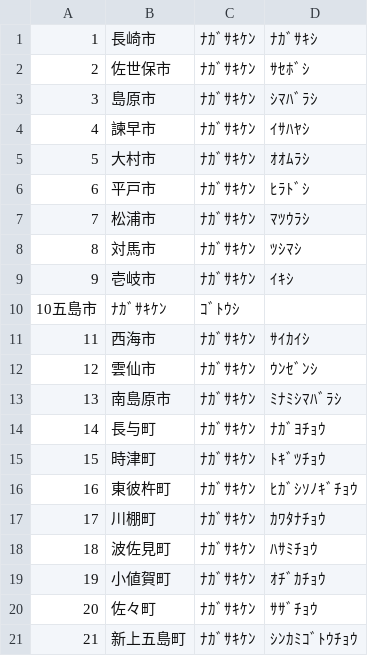
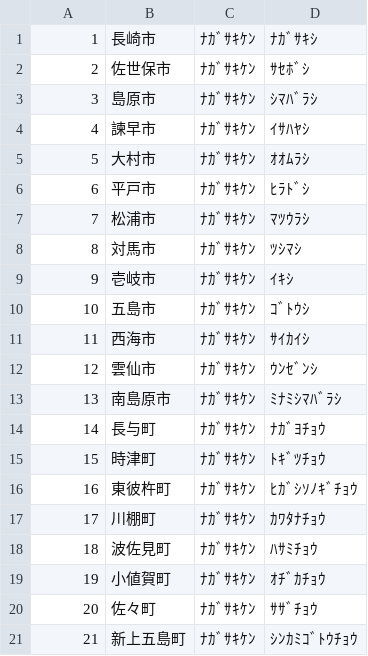
Before and after one commit to domi10momo/Multie, a CSV file: db/csv_data/city.csv, drawn as a sheet; removed rows and columns are numbered as before the commit, all else as after; the diff names each change by its address in the sheet, - before the commit and + after, or states it on an @@ line.

```diff
--- a/db/csv_data/city.csv
+++ b/db/csv_data/city.csv
-row 10: 10五島市 | ﾅｶﾞｻｷｹﾝ | ｺﾞﾄｳｼ
+row 10: 10 | 五島市 | ﾅｶﾞｻｷｹﾝ | ｺﾞﾄｳｼ
```
Also changed, not shown: 4 other files.
